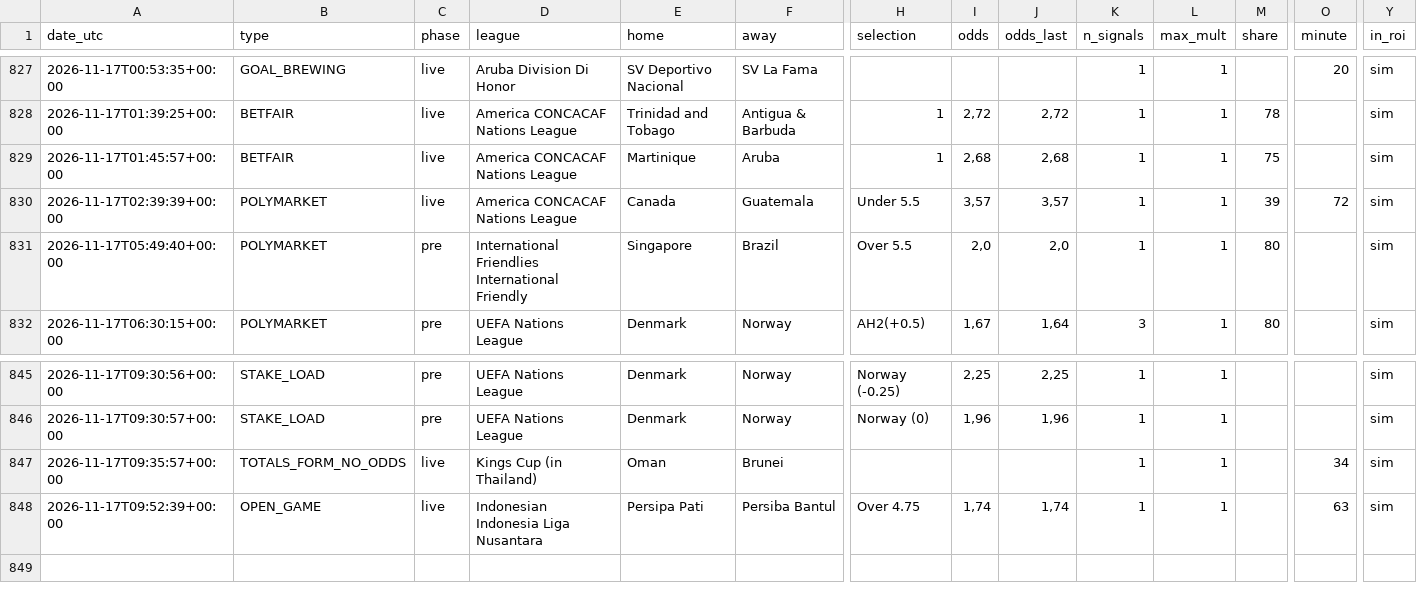
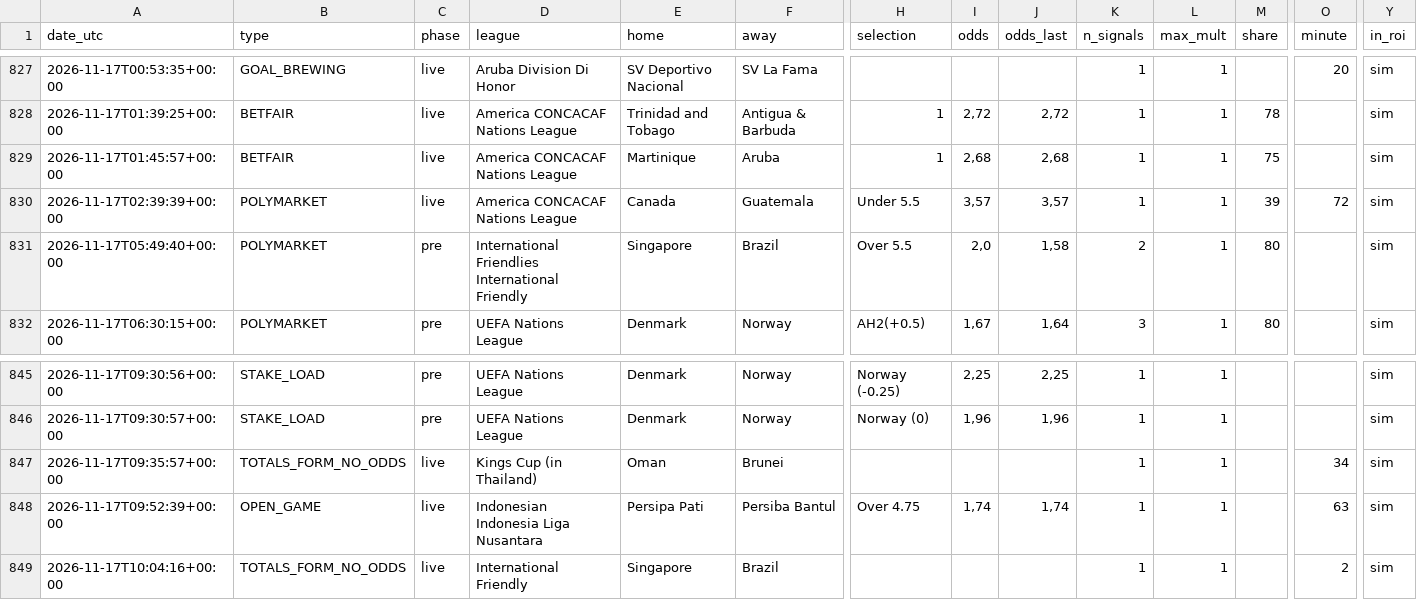
Before and after one commit to nunovinhas-creator/goal-roi, a CSV file: docs/bets.csv, drawn as a sheet; only a part is shown, gaps mark what is left out; rows hold the shown columns only; the diff names each change by its address in the sheet, - before the commit and + after, or states it on an @@ line.

```diff
--- a/docs/bets.csv
+++ b/docs/bets.csv
-J831 (odds_last): 2,0
+J831 (odds_last): 1,58
-K831 (n_signals): 1
+K831 (n_signals): 2
+row 849: 2026-11-17T10:04:16+00:00 | TOTALS_FORM_NO_ODDS | live | International Friendly | Singapore | Brazil |  |  |  | 1 | 1 |  | 2 | sim
```
Also changed, not shown: 5 other files.
